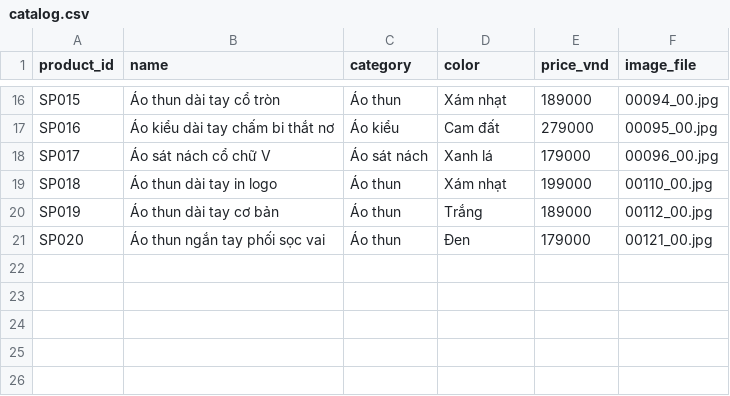
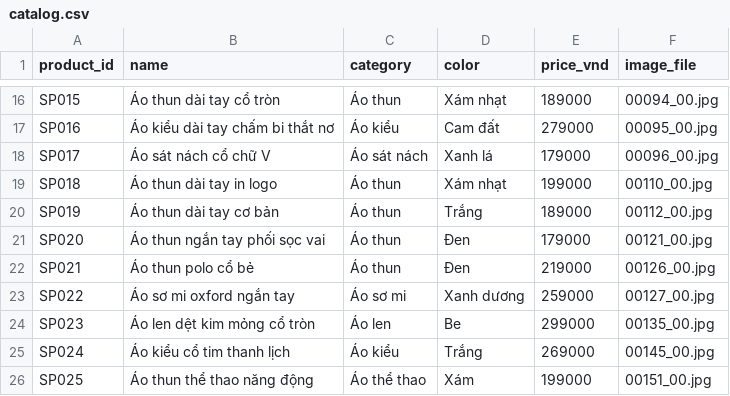
Before and after one commit to chauthao1603-dotcom/AI-Business-Project, a CSV file: data/catalog.csv, drawn as a sheet; only a part is shown, gaps mark what is left out; the diff names each change by its address in the sheet, - before the commit and + after, or states it on an @@ line.

Commit message:
feat: add webcam input, expand catalog to 25 items and 12 demo models

```diff
--- a/data/catalog.csv
+++ b/data/catalog.csv
+row 22: SP021 | Áo thun polo cổ bẻ | Áo thun | Đen | 219000 | 00126_00.jpg
+row 23: SP022 | Áo sơ mi oxford ngắn tay | Áo sơ mi | Xanh dương | 259000 | 00127_00.jpg
+row 24: SP023 | Áo len dệt kim mỏng cổ tròn | Áo len | Be | 299000 | 00135_00.jpg
+row 25: SP024 | Áo kiểu cổ tim thanh lịch | Áo kiểu | Trắng | 269000 | 00145_00.jpg
+row 26: SP025 | Áo thun thể thao năng động | Áo thể thao | Xám | 199000 | 00151_00.jpg
```
Also changed, not shown: 14 other files.
